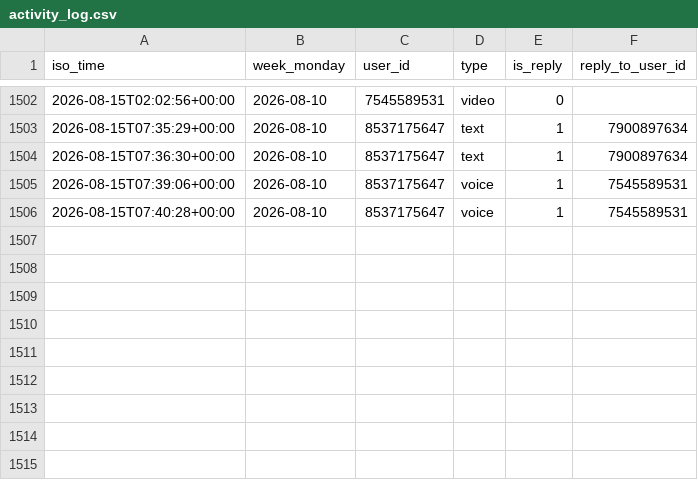
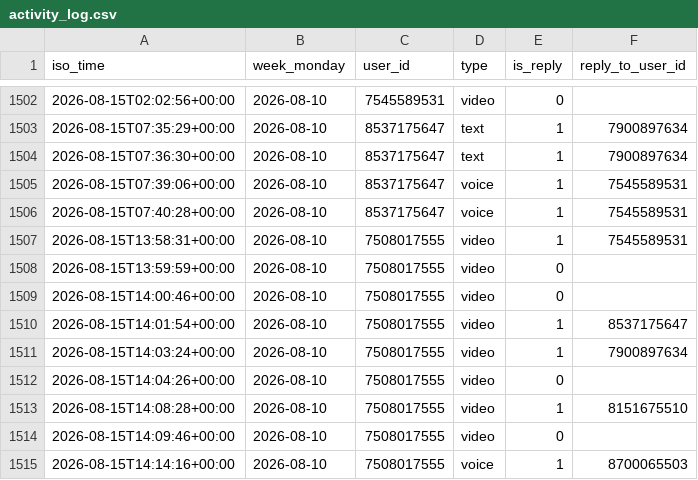
Before and after one commit to Mehinewe/weekly-topic-telegram, a CSV file: activity_log.csv, drawn as a sheet; only a part is shown, gaps mark what is left out; the diff names each change by its address in the sheet, - before the commit and + after, or states it on an @@ line.

```diff
--- a/activity_log.csv
+++ b/activity_log.csv
+row 1507: 2026-08-15T13:58:31+00:00 | 2026-08-10 | 7508017555 | video | 1 | 7545589531
+row 1508: 2026-08-15T13:59:59+00:00 | 2026-08-10 | 7508017555 | video | 0
+row 1509: 2026-08-15T14:00:46+00:00 | 2026-08-10 | 7508017555 | video | 0
+row 1510: 2026-08-15T14:01:54+00:00 | 2026-08-10 | 7508017555 | video | 1 | 8537175647
+row 1511: 2026-08-15T14:03:24+00:00 | 2026-08-10 | 7508017555 | video | 1 | 7900897634
+row 1512: 2026-08-15T14:04:26+00:00 | 2026-08-10 | 7508017555 | video | 0
+row 1513: 2026-08-15T14:08:28+00:00 | 2026-08-10 | 7508017555 | video | 1 | 8151675510
+row 1514: 2026-08-15T14:09:46+00:00 | 2026-08-10 | 7508017555 | video | 0
+row 1515: 2026-08-15T14:14:16+00:00 | 2026-08-10 | 7508017555 | voice | 1 | 8700065503
```
Also changed, not shown: 1 other file.
